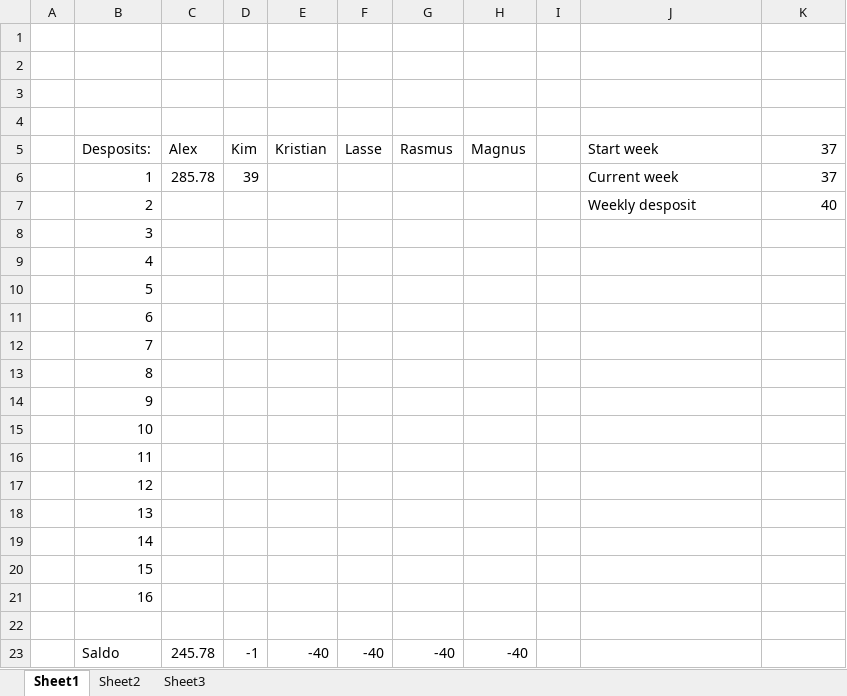
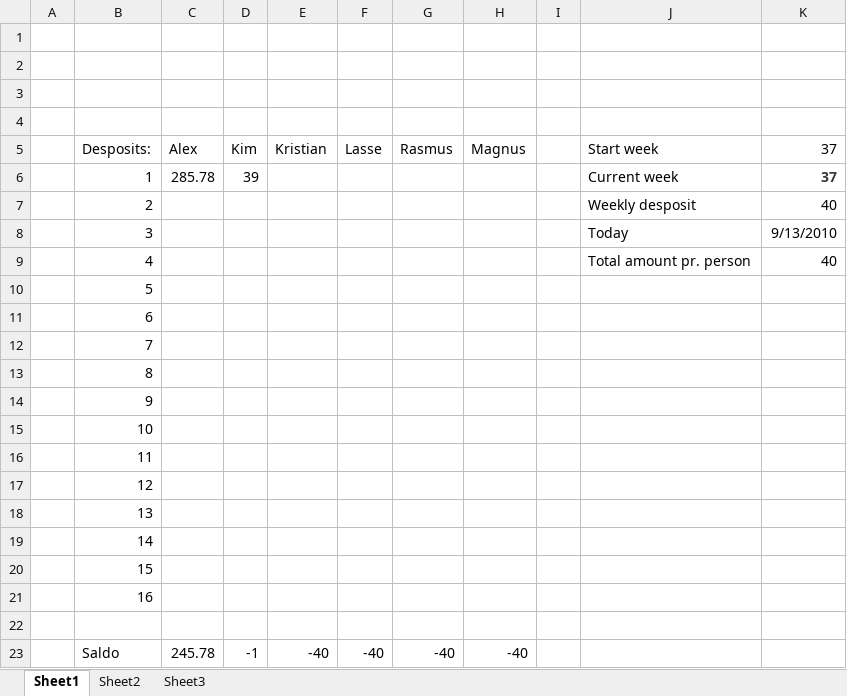
Before and after one commit to kimajakobsen/sw3-s305a, an Excel workbook: regnskaber/Madordning.xlsx, sheet Sheet1, drawn as a sheet; values as stored, in another font and other column widths than the file's, no borders; the diff names each change by its address in the sheet, - before the commit and + after, or states it on an @@ line.

```diff
--- a/regnskaber/Madordning.xlsx (sheet Sheet1)
+++ b/regnskaber/Madordning.xlsx (sheet Sheet1)
@@ K6 bold: off → on, text colour: black → #3B3B3B @@
-J8 (Start week): (empty)
+J8 (Start week): Today
-K8 (37): (empty)
+K8 (37): 9/13/2010
-J9 (Start week): (empty)
+J9 (Start week): Total amount pr. person
-K9 (37): (empty)
+K9 (37): 40
```
Also changed, not shown: 1 other file.
